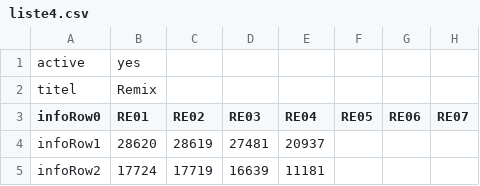
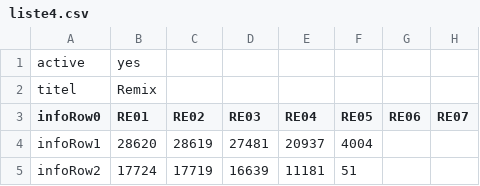
Before and after one commit to SaqibHamed/SidePJs, a CSV file: PJ01/liste4.csv, drawn as a sheet; only a part is shown; the diff names each change by its address in the sheet, - before the commit and + after, or states it on an @@ line.

Commit message:
Update liste4.csv

```diff
--- a/PJ01/liste4.csv
+++ b/PJ01/liste4.csv
-F4 (RE05): (empty)
+F4 (RE05): 4004
-F5 (RE05): (empty)
+F5 (RE05): 51
```
